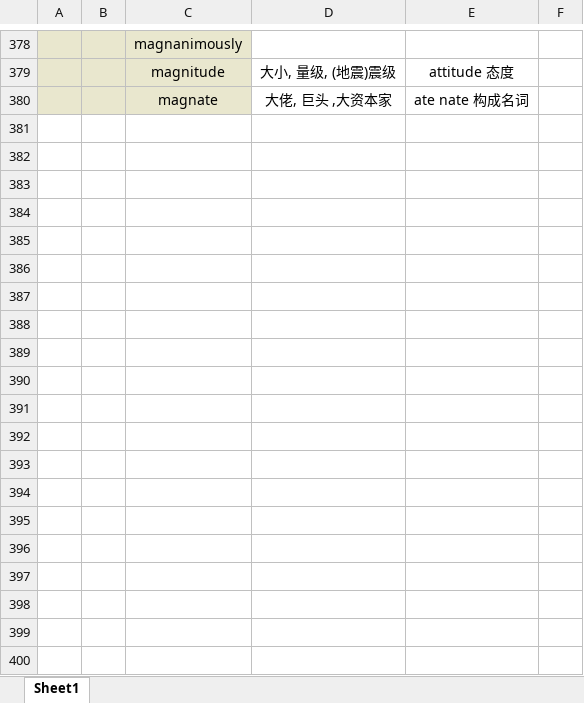
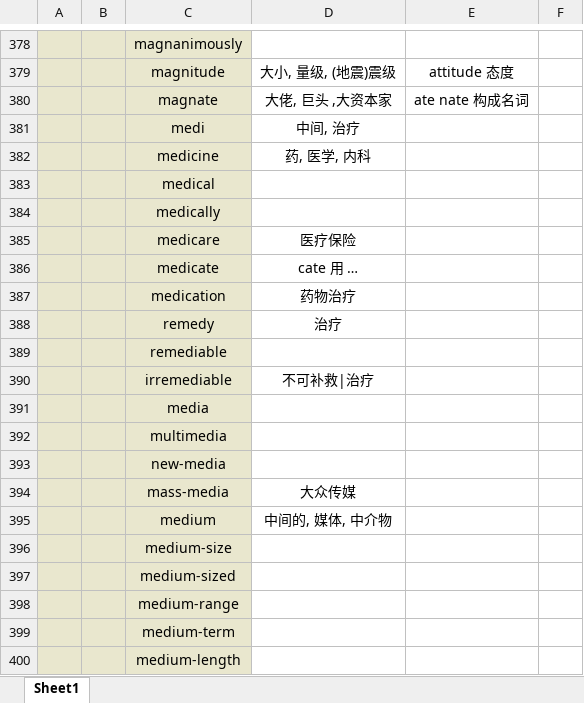
Before and after one commit to Favian096/LearningNotes, an Excel workbook: English/Vocabularies.xlsx, sheet Sheet1, drawn as a sheet; only a part is shown, gaps mark what is left out; values as stored, in another font and other column widths than the file's, no borders; the diff covers the shown part only; the diff names each change by its address in the sheet, - before the commit and + after, or states it on an @@ line.

Commit message:
feat: root words

```diff
--- a/English/Vocabularies.xlsx (sheet Sheet1)
+++ b/English/Vocabularies.xlsx (sheet Sheet1)
+row 381:  |  | medi | 中间, 治疗
+row 382:  |  | medicine | 药, 医学, 内科
+row 383:  |  | medical
+row 384:  |  | medically
+row 385:  |  | medicare | 医疗保险
+row 386:  |  | medicate | cate 用 …
+row 387:  |  | medication | 药物治疗
+row 388:  |  | remedy | 治疗
+row 389:  |  | remediable
+row 390:  |  | irremediable | 不可补救|治疗
+row 391:  |  | media
+row 392:  |  | multimedia
+row 393:  |  | new-media
+row 394:  |  | mass-media | 大众传媒
+row 395:  |  | medium | 中间的, 媒体, 中介物
+row 396:  |  | medium-size
+row 397:  |  | medium-sized
+row 398:  |  | medium-range
+row 399:  |  | medium-term
+row 400:  |  | medium-length
```
Also changed, not shown: 79 added rows and 38 edited cells elsewhere in this sheet.
